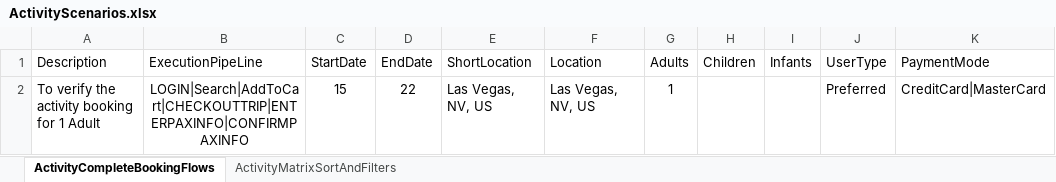
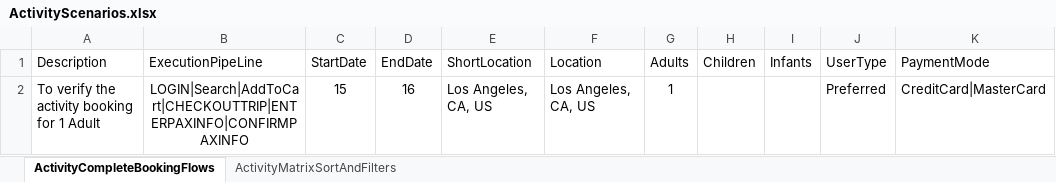
Before and after one commit to varun1308/rovia-automation, an Excel workbook: Rovia.UI.Automation.Tests/DataSheet/Activities/ActivityScenarios.xlsx, sheet ActivityCompleteBookingFlows, drawn as a sheet; only a part is shown; values as stored, in another font and other column widths than the file's, no borders; table styles not drawn; the diff names each change by its address in the sheet, - before the commit and + after, or states it on an @@ line.

```diff
--- a/Rovia.UI.Automation.Tests/DataSheet/Activities/ActivityScenarios.xlsx (sheet ActivityCompleteBookingFlows)
+++ b/Rovia.UI.Automation.Tests/DataSheet/Activities/ActivityScenarios.xlsx (sheet ActivityCompleteBookingFlows)
-D2 (EndDate): 22
+D2 (EndDate): 16
-E2 (ShortLocation): Las Vegas, NV, US
+E2 (ShortLocation): Los Angeles, CA, US
-F2 (Location): Las Vegas, NV, US
+F2 (Location): Los Angeles, CA, US
```
Also changed, not shown: Rovia.UI.Automation.Tests/DataSheet/Car/CarScenarios.xlsx, 4 other files.
